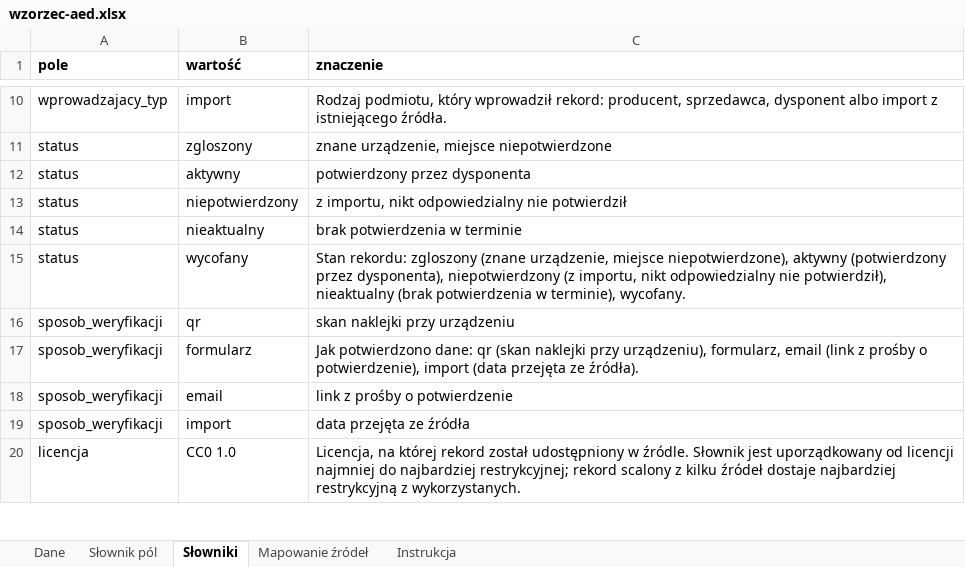
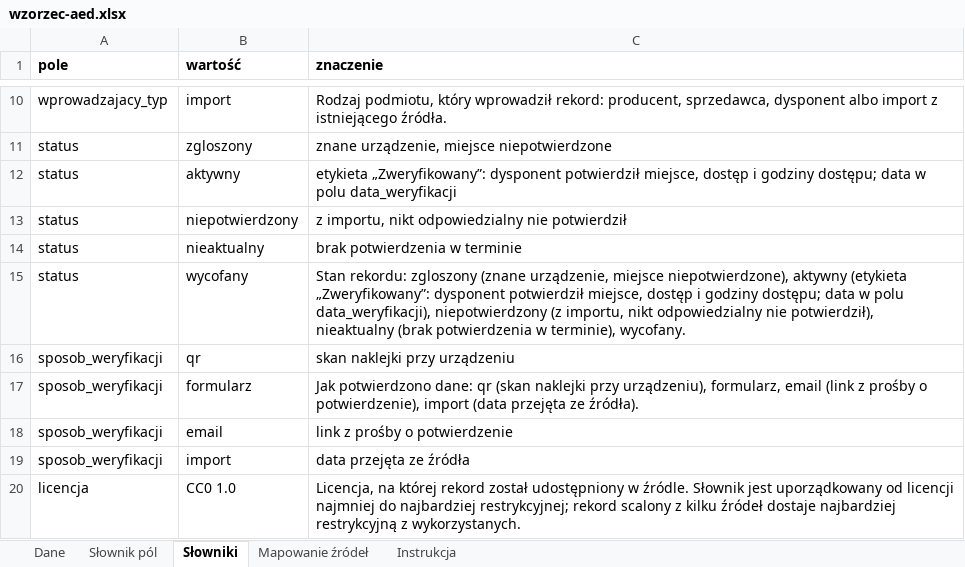
Before and after one commit to fidok15/AED, an Excel workbook: wzorzec/wzorzec-aed.xlsx, sheet Słowniki, drawn as a sheet; only a part is shown, gaps mark what is left out; values as stored, in another font and other column widths than the file's, no borders; the diff names each change by its address in the sheet, - before the commit and + after, or states it on an @@ line.

Commit message:
feat: registry map on top with skip link and locate control, extra filters shared by list and map (GET /filtry), status label Zweryfikowany
Technical status value 'aktywny' unchanged in data, API and exports.

```diff
--- a/wzorzec/wzorzec-aed.xlsx (sheet Słowniki)
+++ b/wzorzec/wzorzec-aed.xlsx (sheet Słowniki)
-C12 (znaczenie): potwierdzony przez dysponenta
+C12 (znaczenie): etykieta „Zweryfikowany”: dysponent potwierdził miejsce, dostęp i godziny dostępu; data w polu data_weryfikacji
-C15 (znaczenie): …niepotwierdzone), aktywny (potwierdzony przez dysponenta), niepotwierdzony (z…
+C15 (znaczenie): …niepotwierdzone), aktywny (etykieta „Zweryfikowany”: dysponent potwierdził miejsce, dostęp i godziny dostępu; data w polu data_weryfikacji), niepotwierdzony (z…
```
Also changed, not shown: sheet Słownik pól, 18 other files.
